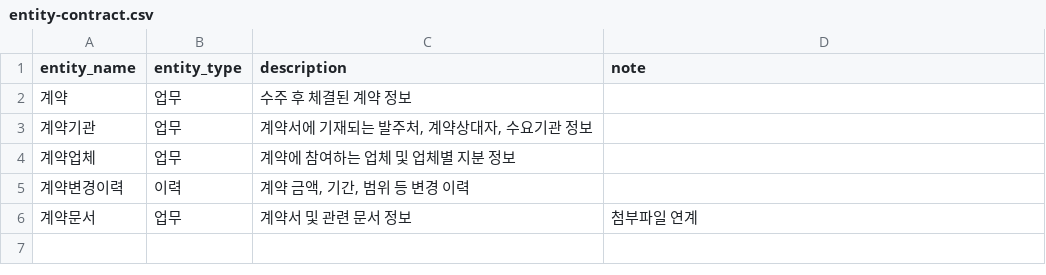
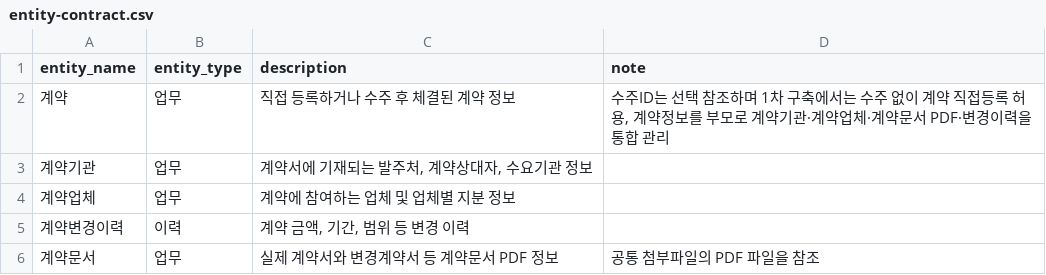
Before and after one commit to MrKkondae/business-management-system, a CSV file: docs/02.architecture/02.data-architecture/02.logical-model/entities/entity-contract.csv, drawn as a sheet.

```diff
--- a/docs/02.architecture/02.data-architecture/02.logical-model/entities/entity-contract.csv
+++ b/docs/02.architecture/02.data-architecture/02.logical-model/entities/entity-contract.csv
@@ -1,3 +1,3 @@
 entity_name,entity_type,description,note
-계약,업무,수주 후 체결된 계약 정보,
+계약,업무,직접 등록하거나 수주 후 체결된 계약 정보,"수주ID는 선택 참조하며 1차 구축에서는 수주 없이 계약 직접등록 허용, 계약정보를 부모로 계약기관·계약업체·계약문서 PDF·변경이력을 통합 관리"
 계약기관,업무,"계약서에 기재되는 발주처, 계약상대자, 수요기관 정보",
@@ -5,2 +5,2 @@ entity_name,entity_type,description,note
 계약변경이력,이력,"계약 금액, 기간, 범위 등 변경 이력",
-계약문서,업무,계약서 및 관련 문서 정보,첨부파일 연계
+계약문서,업무,실제 계약서와 변경계약서 등 계약문서 PDF 정보,"공통 첨부파일의 PDF 파일을 참조"
```
Also changed, not shown: docs/02.architecture/02.data-architecture/02.logical-model/relationships/entity-relation-cross.csv, 5 other files.
